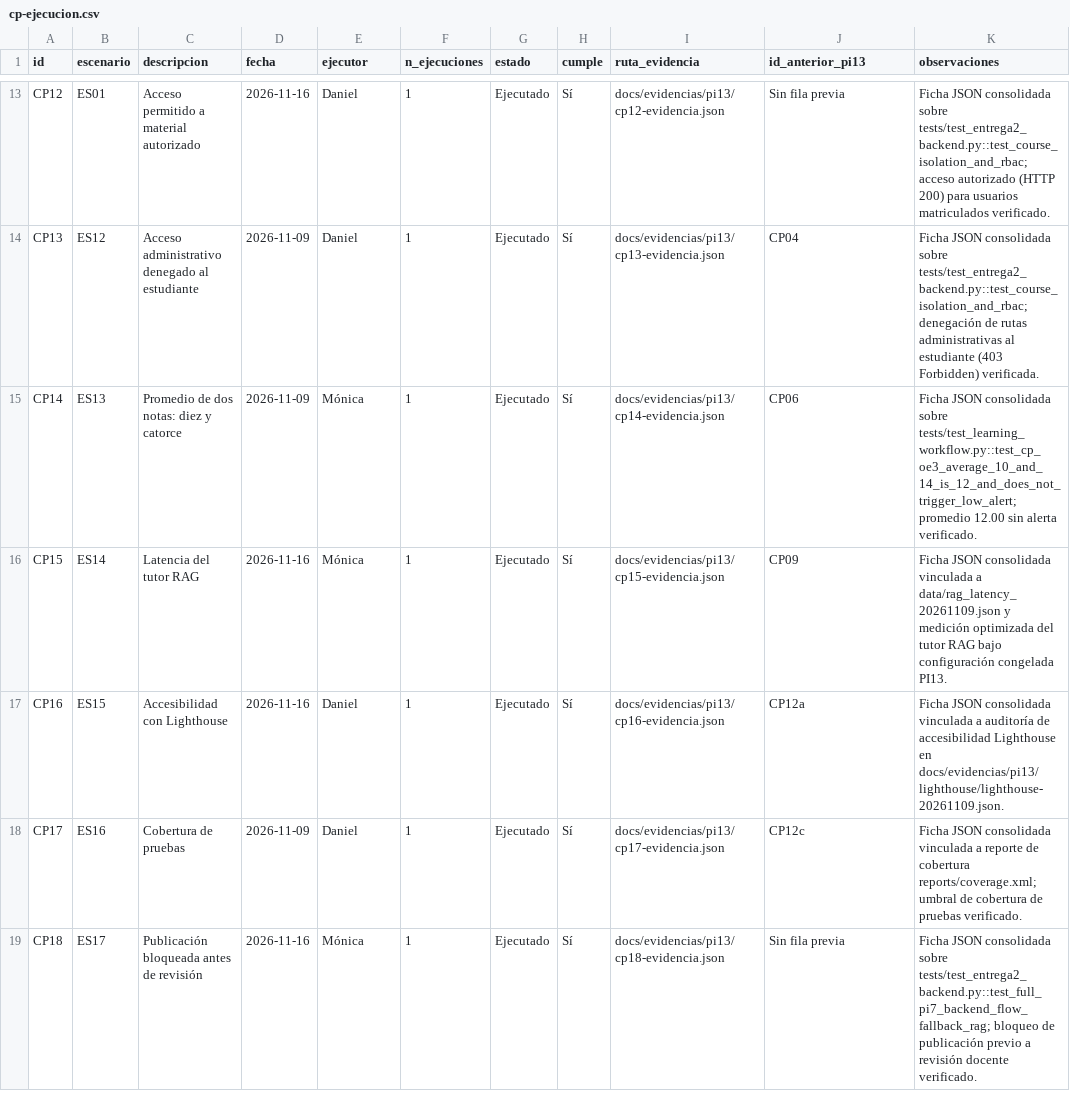
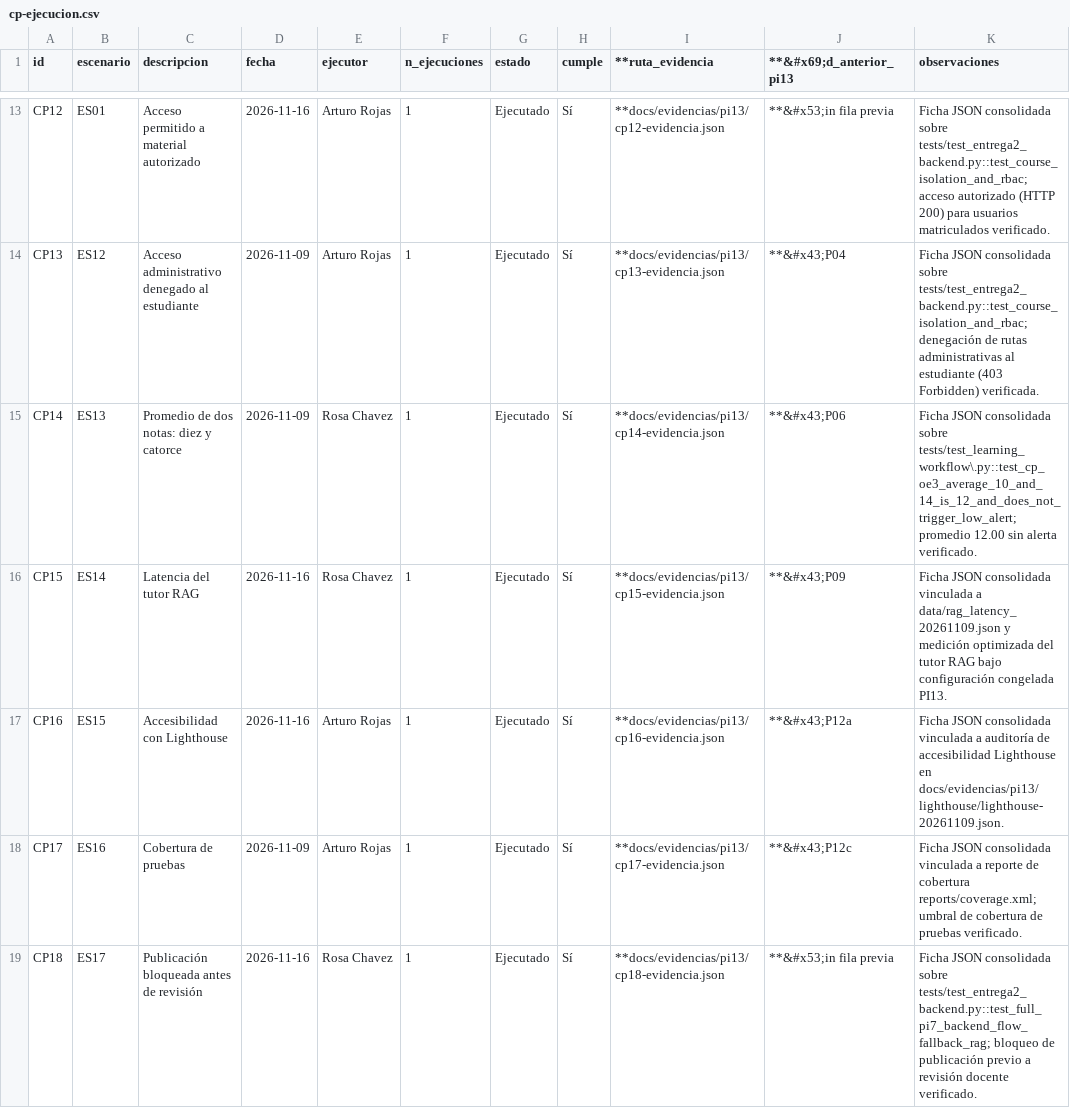
Before and after one commit to MonicaMNK/MONDA_PLATAFORMA, a CSV file: docs/evidencias/pi13/cp-ejecucion.csv, drawn as a sheet; only a part is shown, gaps mark what is left out; the diff covers the shown part only; the diff names each change by its address in the sheet, - before the commit and + after, or states it on an @@ line.

```diff
--- a/docs/evidencias/pi13/cp-ejecucion.csv
+++ b/docs/evidencias/pi13/cp-ejecucion.csv
-I1: ruta_evidencia
+I1: **ruta_evidencia
-J1: id_anterior_pi13
+J1: **&#x69;d_anterior_pi13
-E13:E14 (ejecutor): Daniel
+E13:E14 (ejecutor): Arturo Rojas
-I13 (**ruta_evidencia): docs/evidencias/pi13/cp12-evidencia.json
+I13 (**ruta_evidencia): **docs/evidencias/pi13/cp12-evidencia.json
-J13 (**&#x69;d_anterior_pi13): Sin fila previa
+J13 (**&#x69;d_anterior_pi13): **&#x53;in fila previa
-I14 (**ruta_evidencia): docs/evidencias/pi13/cp13-evidencia.json
+I14 (**ruta_evidencia): **docs/evidencias/pi13/cp13-evidencia.json
-J14 (**&#x69;d_anterior_pi13): CP04
+J14 (**&#x69;d_anterior_pi13): **&#x43;P04
-E15:E16 (ejecutor): Mónica
+E15:E16 (ejecutor): Rosa Chavez
-I15 (**ruta_evidencia): docs/evidencias/pi13/cp14-evidencia.json
+I15 (**ruta_evidencia): **docs/evidencias/pi13/cp14-evidencia.json
-J15 (**&#x69;d_anterior_pi13): CP06
+J15 (**&#x69;d_anterior_pi13): **&#x43;P06
-K15 (observaciones): …consolidada sobre tests/test_learning_workflow.py::test_cp_oe3_average_10_and_14_is_12_and_does_not_trigger_low_alert; promedio 12.00…
+K15 (observaciones): …consolidada sobre tests/test_learning_workflow\.py::test_cp_oe3_average_10_and_14_is_12_and_does_not_trigger_low_alert; promedio 12.00…
-I16 (**ruta_evidencia): docs/evidencias/pi13/cp15-evidencia.json
+I16 (**ruta_evidencia): **docs/evidencias/pi13/cp15-evidencia.json
-J16 (**&#x69;d_anterior_pi13): CP09
+J16 (**&#x69;d_anterior_pi13): **&#x43;P09
-E17:E18 (ejecutor): Daniel
+E17:E18 (ejecutor): Arturo Rojas
-I17 (**ruta_evidencia): docs/evidencias/pi13/cp16-evidencia.json
+I17 (**ruta_evidencia): **docs/evidencias/pi13/cp16-evidencia.json
-J17 (**&#x69;d_anterior_pi13): CP12a
+J17 (**&#x69;d_anterior_pi13): **&#x43;P12a
-I18 (**ruta_evidencia): docs/evidencias/pi13/cp17-evidencia.json
+I18 (**ruta_evidencia): **docs/evidencias/pi13/cp17-evidencia.json
-J18 (**&#x69;d_anterior_pi13): CP12c
+J18 (**&#x69;d_anterior_pi13): **&#x43;P12c
-E19 (ejecutor): Mónica
+E19 (ejecutor): Rosa Chavez
-I19 (**ruta_evidencia): docs/evidencias/pi13/cp18-evidencia.json
+I19 (**ruta_evidencia): **docs/evidencias/pi13/cp18-evidencia.json
-J19 (**&#x69;d_anterior_pi13): Sin fila previa
+J19 (**&#x69;d_anterior_pi13): **&#x53;in fila previa
```
Also changed, not shown: 56 edited cells elsewhere in this file, 28 other files.
